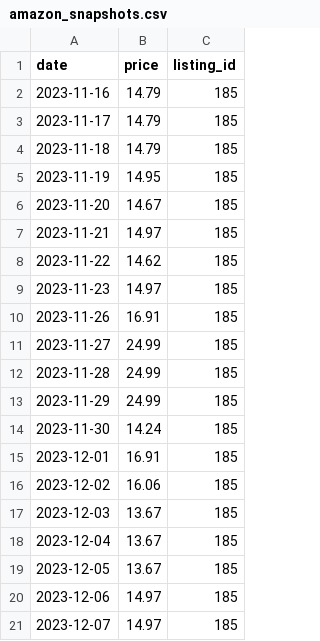
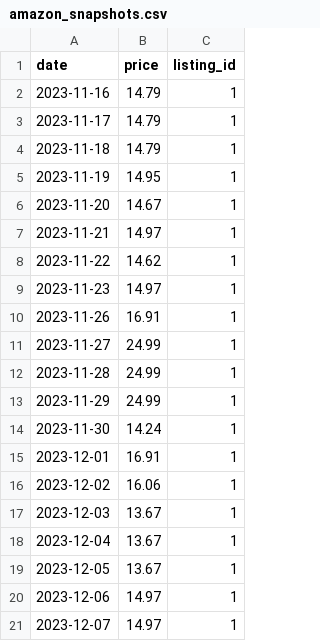
Before and after one commit to ajmompr/prettiest-price-v1, a CSV file: lib/csvs/amazon_snapshots.csv, drawn as a sheet.

Commit message:
corrected listing_id's on csv files & re-uploaded

```diff
--- a/lib/csvs/amazon_snapshots.csv
+++ b/lib/csvs/amazon_snapshots.csv
@@ -1,21 +1,21 @@
 date,price,listing_id
-2023-11-16,14.79,185
-2023-11-17,14.79,185
-2023-11-18,14.79,185
-2023-11-19,14.95,185
-2023-11-20,14.67,185
-2023-11-21,14.97,185
-2023-11-22,14.62,185
-2023-11-23,14.97,185
-2023-11-26,16.91,185
-2023-11-27,24.99,185
-2023-11-28,24.99,185
-2023-11-29,24.99,185
-2023-11-30,14.24,185
-2023-12-01,16.91,185
-2023-12-02,16.06,185
-2023-12-03,13.67,185
-2023-12-04,13.67,185
-2023-12-05,13.67,185
-2023-12-06,14.97,185
-2023-12-07,14.97,185
+2023-11-16,14.79,1
+2023-11-17,14.79,1
+2023-11-18,14.79,1
+2023-11-19,14.95,1
+2023-11-20,14.67,1
+2023-11-21,14.97,1
+2023-11-22,14.62,1
+2023-11-23,14.97,1
+2023-11-26,16.91,1
+2023-11-27,24.99,1
+2023-11-28,24.99,1
+2023-11-29,24.99,1
+2023-11-30,14.24,1
+2023-12-01,16.91,1
+2023-12-02,16.06,1
+2023-12-03,13.67,1
+2023-12-04,13.67,1
+2023-12-05,13.67,1
+2023-12-06,14.97,1
+2023-12-07,14.97,1
```
Also changed, not shown: lib/csvs/target_snapshots.csv, lib/csvs/ulta_snapshots.csv, 1 other file.
